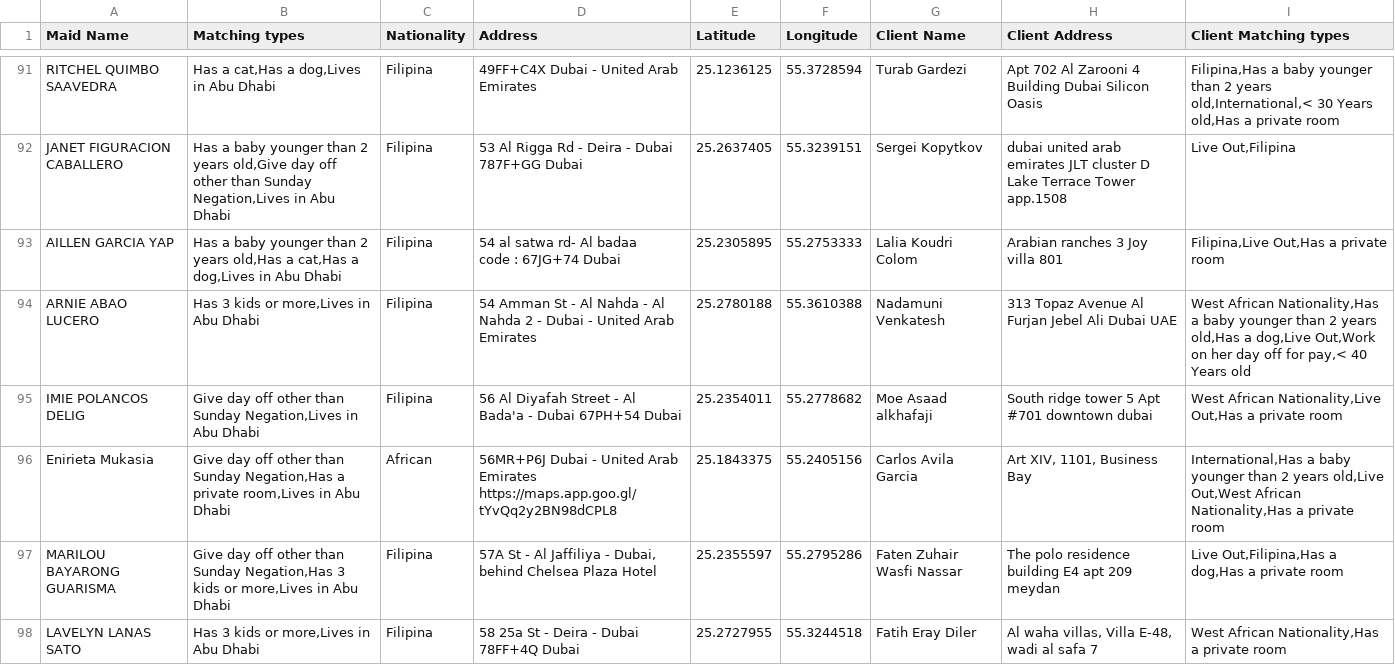
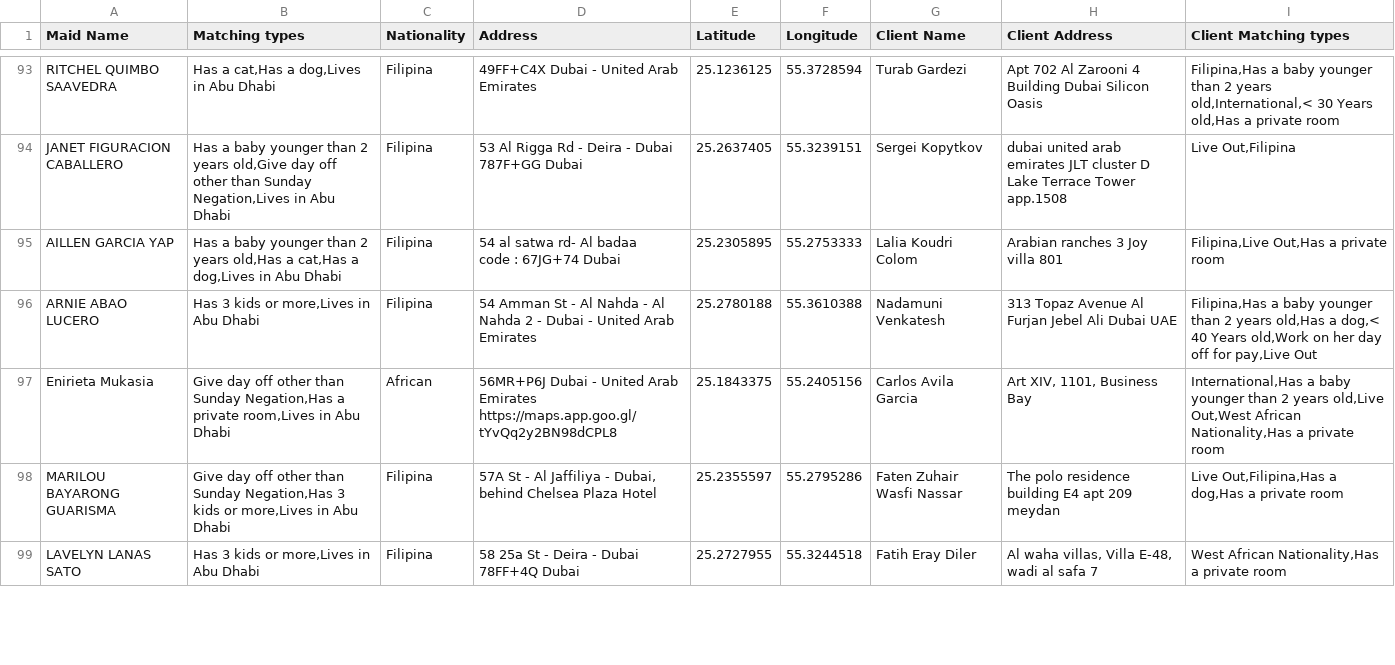
Before and after one commit to charbelchdid/map, a CSV file: MaidsWithClients.csv, drawn as a sheet; only a part is shown, gaps mark what is left out; the diff covers the shown part only.

Commit message:
Update MaidsWithClients.csv - 2025-05-29T09:44:38.012Z

```diff
--- a/MaidsWithClients.csv
+++ b/MaidsWithClients.csv
@@ -131,4 +133,3 @@ AILLEN GARCIA YAP,"Has a baby younger than 2 years old,Has a cat,Has a dog,Lives
 code : 67JG+74 Dubai",25.2305895,55.2753333,Lalia Koudri Colom,Arabian ranches 3 Joy villa 801,"Filipina,Live Out,Has a private room"
-ARNIE ABAO LUCERO,"Has 3 kids or more,Lives in Abu Dhabi",Filipina,54 Amman St - Al Nahda - Al Nahda 2 - Dubai - United Arab Emirates,25.2780188,55.3610388,Nadamuni Venkatesh,313 Topaz Avenue Al Furjan Jebel Ali Dubai UAE,"West African Nationality,Has a baby younger than 2 years old,Has a dog,Live Out,Work on her day off for pay,< 40 Years old"
-IMIE POLANCOS DELIG,"Give day off other than Sunday Negation,Lives in Abu Dhabi",Filipina,56 Al Diyafah Street - Al Bada'a - Dubai 67PH+54 Dubai,25.2354011,55.2778682,Moe Asaad alkhafaji,South ridge tower 5 Apt #701  downtown dubai,"West African Nationality,Live Out,Has a private room"
+ARNIE ABAO LUCERO,"Has 3 kids or more,Lives in Abu Dhabi",Filipina,54 Amman St - Al Nahda - Al Nahda 2 - Dubai - United Arab Emirates,25.2780188,55.3610388,Nadamuni Venkatesh,313 Topaz Avenue Al Furjan Jebel Ali Dubai UAE,"Filipina,Has a baby younger than 2 years old,Has a dog,< 40 Years old,Work on her day off for pay,Live Out"
 Enirieta Mukasia,"Give day off other than Sunday Negation,Has a private room,Lives in Abu Dhabi",African,"56MR+P6J Dubai - United Arab Emirates
```
Also changed, not shown: 7 added rows, 5 removed rows and 4 edited cells elsewhere in this file.
